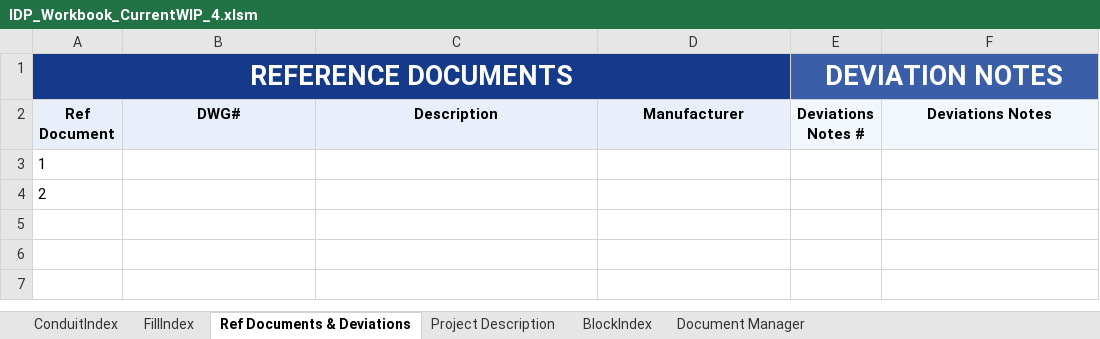
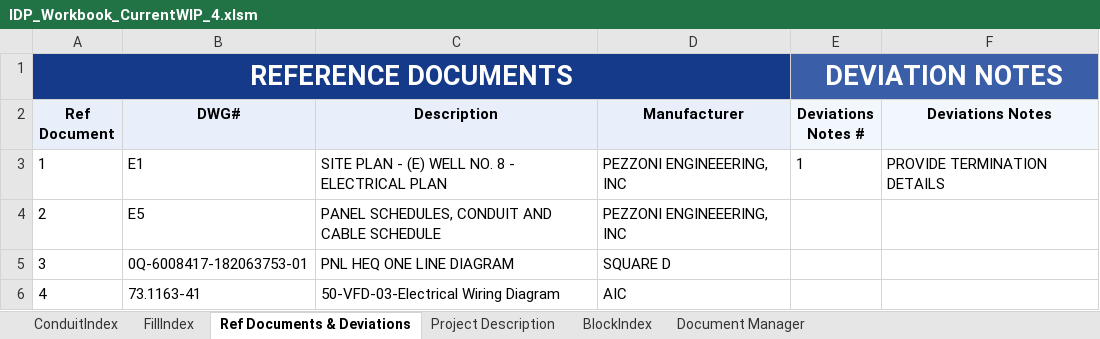
Before and after one commit to PattonZeppWater/LISA-Excel, an Excel workbook: Workbook/IDP_Workbook_CurrentWIP_4.xlsm, sheet Ref Documents & Deviations, drawn as a sheet; values as stored, in another font and other column widths than the file's, no borders; 1 other sheet too large or unreadable and not compared; the diff names each change by its address in the sheet, - before the commit and + after, or states it on an @@ line.

```diff
--- a/Workbook/IDP_Workbook_CurrentWIP_4.xlsm (sheet Ref Documents & Deviations)
+++ b/Workbook/IDP_Workbook_CurrentWIP_4.xlsm (sheet Ref Documents & Deviations)
-B3 (DWG#): (empty)
+B3 (DWG#): E1
-C3 (Description): (empty)
+C3 (Description): SITE PLAN - (E) WELL NO. 8 - ELECTRICAL PLAN
-D3:D4 (Manufacturer): (empty)
+D3:D4 (Manufacturer): PEZZONI ENGINEEERING, INC
-E3 (Deviations Notes #): (empty)
+E3 (Deviations Notes #): 1
-F3 (Deviations Notes): (empty)
+F3 (Deviations Notes): PROVIDE TERMINATION DETAILS
-B4 (DWG#): (empty)
+B4 (DWG#): E5
-C4 (Description): (empty)
+C4 (Description): PANEL SCHEDULES, CONDUIT AND CABLE SCHEDULE
+row 5: 3 | 0Q-6008417-182063753-01 | PNL HEQ ONE LINE DIAGRAM | SQUARE D
+row 6: 4 | 73.1163-41 | 50-VFD-03-Electrical Wiring Diagram | AIC
```
Also changed, not shown: sheet FillIndex, sheet ConduitIndex, sheet Project Description, hidden cells, 1 other file.
